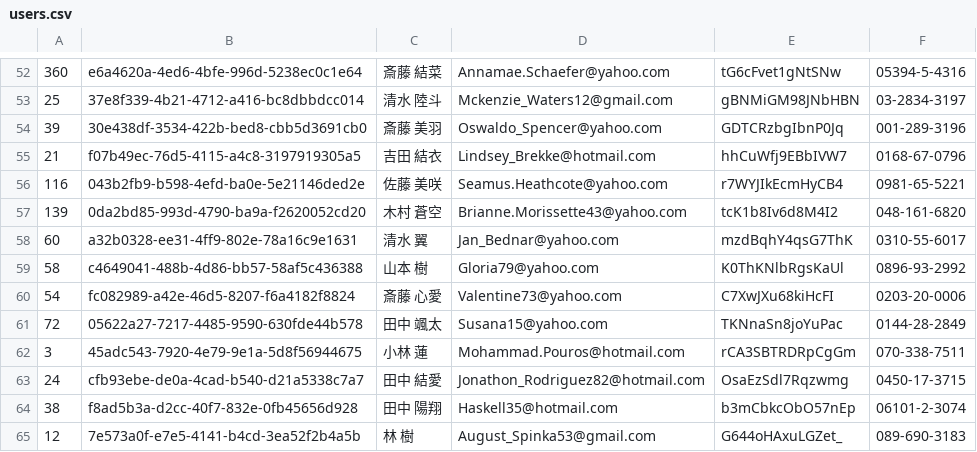
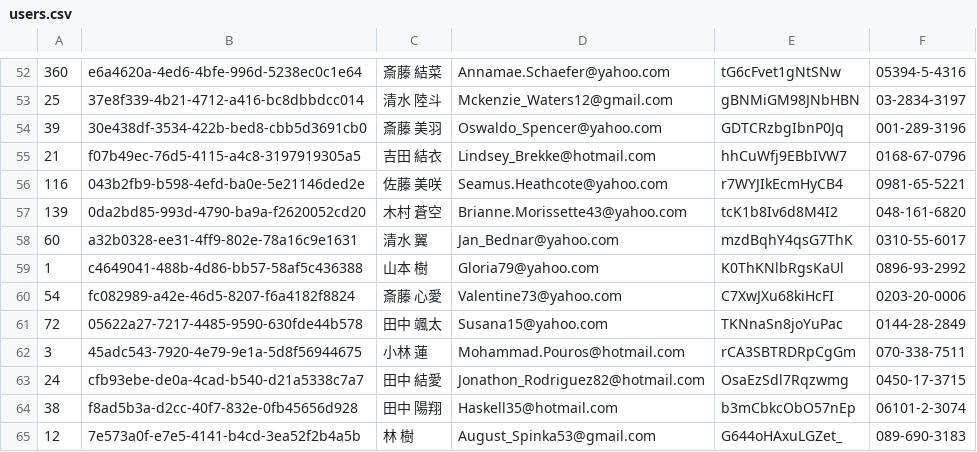
Before and after one commit to mixi-git-challenge/git-challenge-minesweeper, a CSV file: users.csv, drawn as a sheet; only a part is shown, gaps mark what is left out; the diff covers the shown part only.

```diff
--- a/users.csv
+++ b/users.csv
@@ -58,3 +58,3 @@
 60,a32b0328-ee31-4ff9-802e-78a16c9e1631,清水 翼,Jan_Bednar@yahoo.com,mzdBqhY4qsG7ThK,0310-55-6017
-58,c4649041-488b-4d86-bb57-58af5c436388,山本 樹,Gloria79@yahoo.com,K0ThKNlbRgsKaUl,0896-93-2992
+1,c4649041-488b-4d86-bb57-58af5c436388,山本 樹,Gloria79@yahoo.com,K0ThKNlbRgsKaUl,0896-93-2992
 54,fc082989-a42e-46d5-8207-f6a4182f8824,斎藤 心愛,Valentine73@yahoo.com,C7XwJXu68kiHcFI,0203-20-0006
```
Also changed, not shown: 5 edited cells elsewhere in this file.
